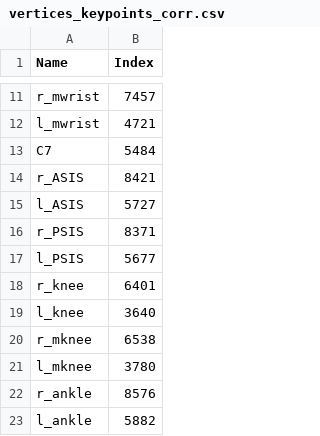
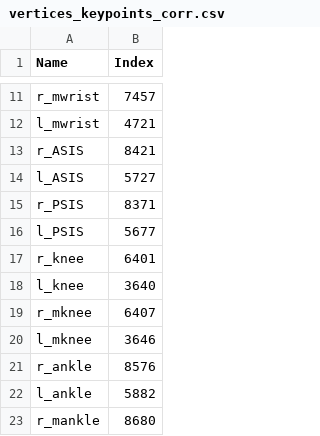
Before and after one commit to yonigozlan/rich_toolkit, a CSV file: resource/vertices_keypoints_corr.csv, drawn as a sheet; only a part is shown, gaps mark what is left out; the shorter side is filled out with more unchanged rows; the diff covers the shown part only.

```diff
--- a/resource/vertices_keypoints_corr.csv
+++ b/resource/vertices_keypoints_corr.csv
@@ -12,3 +12,2 @@ r_mwrist,7457
 l_mwrist,4721
-C7,5484
 r_ASIS,8421
@@ -19,4 +18,4 @@ r_knee,6401
 l_knee,3640
-r_mknee,6538
-l_mknee,3780
+r_mknee,6407
+l_mknee,3646
 r_ankle,8576
```
Also changed, not shown: 18 added rows, 5 removed rows and 1 moved row elsewhere in this file.
